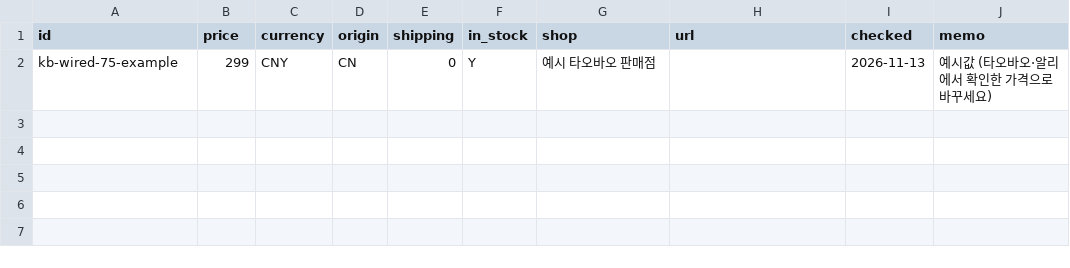
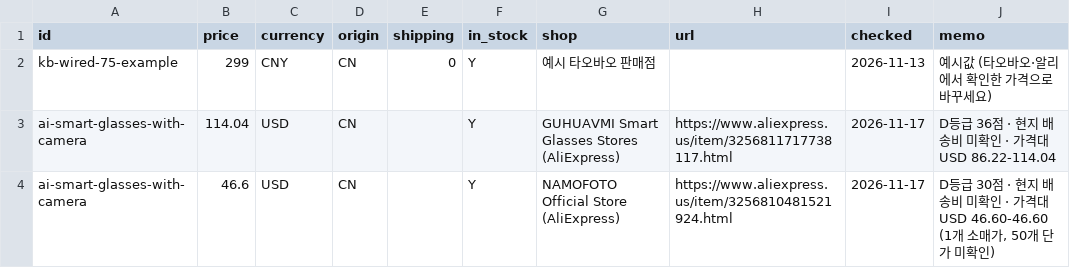
Before and after one commit to chochoong/buyagent, a CSV file: buyagent/catalog/manual_prices.csv, drawn as a sheet.

```diff
--- a/buyagent/catalog/manual_prices.csv
+++ b/buyagent/catalog/manual_prices.csv
@@ -2 +2,3 @@ id,price,currency,origin,shipping,in_stock,shop,url,checked,memo
 kb-wired-75-example,299,CNY,CN,0,Y,예시 타오바오 판매점,,2026-11-13,예시값 (타오바오·알리에서 확인한 가격으로 바꾸세요)
+ai-smart-glasses-with-camera,114.04,USD,CN,,Y,GUHUAVMI Smart Glasses Stores (AliExpress),https://www.aliexpress.us/item/3256811717738117.html,2026-11-17,D등급 36점 · 현지 배송비 미확인 · 가격대 USD 86.22-114.04
+ai-smart-glasses-with-camera,46.6,USD,CN,,Y,NAMOFOTO Official Store (AliExpress),https://www.aliexpress.us/item/3256810481521924.html,2026-11-17,"D등급 30점 · 현지 배송비 미확인 · 가격대 USD 46.60-46.60 (1개 소매가, 50개 단가 미확인)"
```
Also changed, not shown: buyagent/catalog/products.csv, 1 other file.
